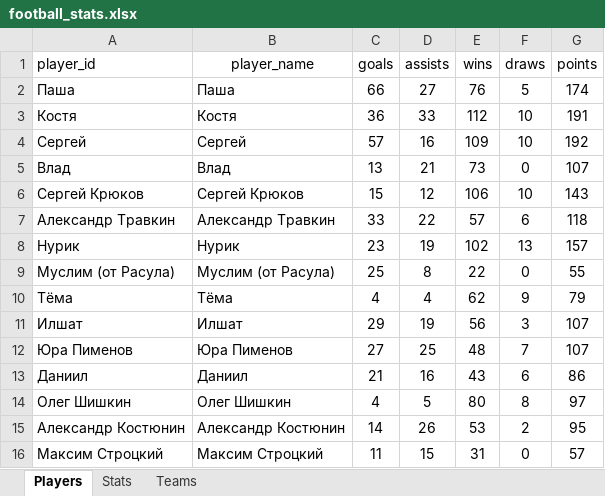
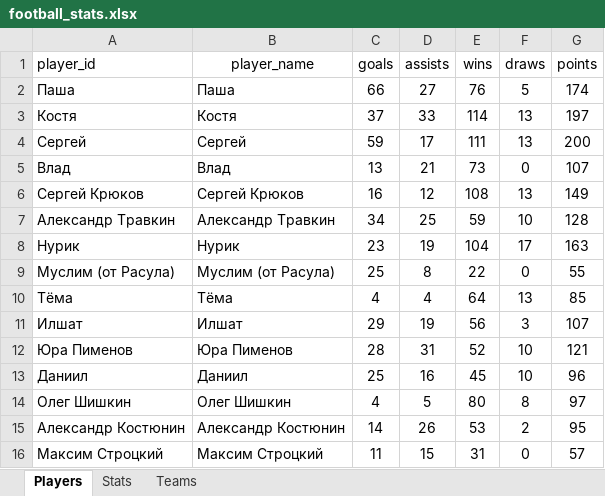
Before and after one commit to Greyusek/football_stats, an Excel workbook: football_stats.xlsx, sheet Players, drawn as a sheet; only a part is shown; values as stored, in another font and other column widths than the file's, no borders; table styles not drawn; the diff covers the shown part only; the diff names each change by its address in the sheet, - before the commit and + after, or states it on an @@ line.

```diff
--- a/football_stats.xlsx (sheet Players)
+++ b/football_stats.xlsx (sheet Players)
-C3 (goals): 36
+C3 (goals): 37
-E3 (wins): 112
+E3 (wins): 114
-F3:F4 (draws): 10
+F3:F4 (draws): 13
-G3 (points): 191
+G3 (points): 197
-C4 (goals): 57
+C4 (goals): 59
-D4 (assists): 16
+D4 (assists): 17
-E4 (wins): 109
+E4 (wins): 111
-G4 (points): 192
+G4 (points): 200
-C6 (goals): 15
+C6 (goals): 16
-E6 (wins): 106
+E6 (wins): 108
-F6 (draws): 10
+F6 (draws): 13
-G6 (points): 143
+G6 (points): 149
-C7 (goals): 33
+C7 (goals): 34
-D7 (assists): 22
+D7 (assists): 25
-E7 (wins): 57
+E7 (wins): 59
-F7 (draws): 6
+F7 (draws): 10
-G7 (points): 118
+G7 (points): 128
-E8 (wins): 102
+E8 (wins): 104
-F8 (draws): 13
+F8 (draws): 17
-G8 (points): 157
+G8 (points): 163
-E10 (wins): 62
+E10 (wins): 64
-F10 (draws): 9
+F10 (draws): 13
-G10 (points): 79
+G10 (points): 85
-C12 (goals): 27
+C12 (goals): 28
-D12 (assists): 25
+D12 (assists): 31
-E12 (wins): 48
+E12 (wins): 52
-F12 (draws): 7
+F12 (draws): 10
-G12 (points): 107
+G12 (points): 121
-C13 (goals): 21
+C13 (goals): 25
-E13 (wins): 43
+E13 (wins): 45
-F13 (draws): 6
+F13 (draws): 10
-G13 (points): 86
+G13 (points): 96
```
Also changed, not shown: 46 edited cells elsewhere in this sheet, sheet Stats, sheet Teams, 3 other files.
